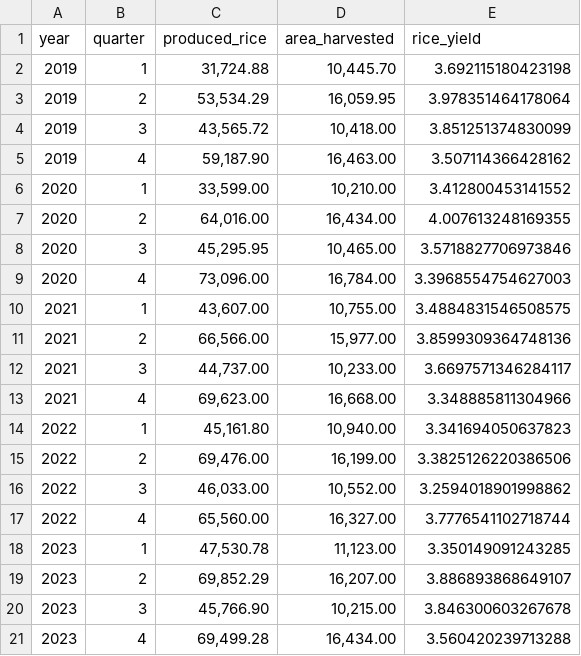
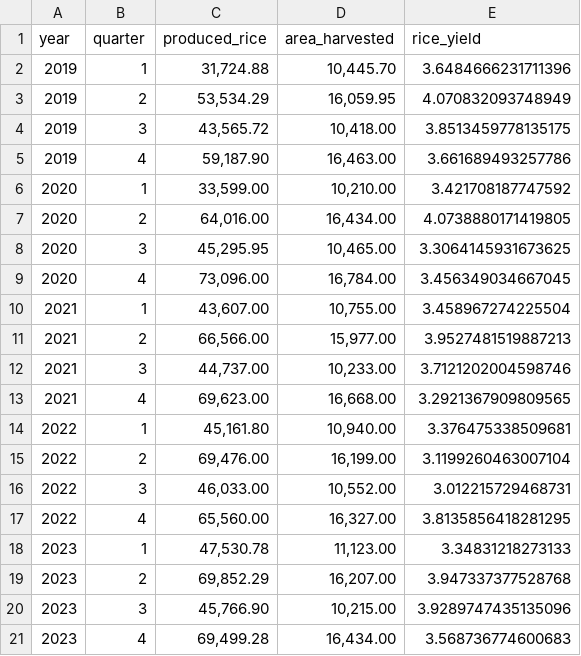
Before and after one commit to aeyshx/ML_RICEYIELD, a CSV file: outputs/predictions_rf.csv, drawn as a sheet.

```diff
--- a/outputs/predictions_rf.csv
+++ b/outputs/predictions_rf.csv
@@ -1,21 +1,21 @@
 year,quarter,produced_rice,area_harvested,rice_yield
-2019,1,"31,724.88","10,445.70",3.692115180423198
-2019,2,"53,534.29","16,059.95",3.978351464178064
-2019,3,"43,565.72","10,418.00",3.851251374830099
-2019,4,"59,187.90","16,463.00",3.507114366428162
-2020,1,"33,599.00","10,210.00",3.412800453141552
-2020,2,"64,016.00","16,434.00",4.007613248169355
-2020,3,"45,295.95","10,465.00",3.5718827706973846
-2020,4,"73,096.00","16,784.00",3.3968554754627003
-2021,1,"43,607.00","10,755.00",3.4884831546508575
-2021,2,"66,566.00","15,977.00",3.8599309364748136
-2021,3,"44,737.00","10,233.00",3.6697571346284117
-2021,4,"69,623.00","16,668.00",3.348885811304966
-2022,1,"45,161.80","10,940.00",3.341694050637823
-2022,2,"69,476.00","16,199.00",3.3825126220386506
-2022,3,"46,033.00","10,552.00",3.2594018901998862
-2022,4,"65,560.00","16,327.00",3.7776541102718744
-2023,1,"47,530.78","11,123.00",3.350149091243285
-2023,2,"69,852.29","16,207.00",3.886893868649107
-2023,3,"45,766.90","10,215.00",3.846300603267678
-2023,4,"69,499.28","16,434.00",3.560420239713288
+2019,1,"31,724.88","10,445.70",3.6484666231711396
+2019,2,"53,534.29","16,059.95",4.070832093748949
+2019,3,"43,565.72","10,418.00",3.8513459778135175
+2019,4,"59,187.90","16,463.00",3.661689493257786
+2020,1,"33,599.00","10,210.00",3.421708187747592
+2020,2,"64,016.00","16,434.00",4.0738880171419805
+2020,3,"45,295.95","10,465.00",3.3064145931673625
+2020,4,"73,096.00","16,784.00",3.456349034667045
+2021,1,"43,607.00","10,755.00",3.458967274225504
+2021,2,"66,566.00","15,977.00",3.9527481519887213
+2021,3,"44,737.00","10,233.00",3.7121202004598746
+2021,4,"69,623.00","16,668.00",3.2921367909809565
+2022,1,"45,161.80","10,940.00",3.376475338509681
+2022,2,"69,476.00","16,199.00",3.1199260463007104
+2022,3,"46,033.00","10,552.00",3.012215729468731
+2022,4,"65,560.00","16,327.00",3.8135856418281295
+2023,1,"47,530.78","11,123.00",3.34831218273133
+2023,2,"69,852.29","16,207.00",3.947337377528768
+2023,3,"45,766.90","10,215.00",3.9289747435135096
+2023,4,"69,499.28","16,434.00",3.568736774600683
```
Also changed, not shown: 26 other files.
